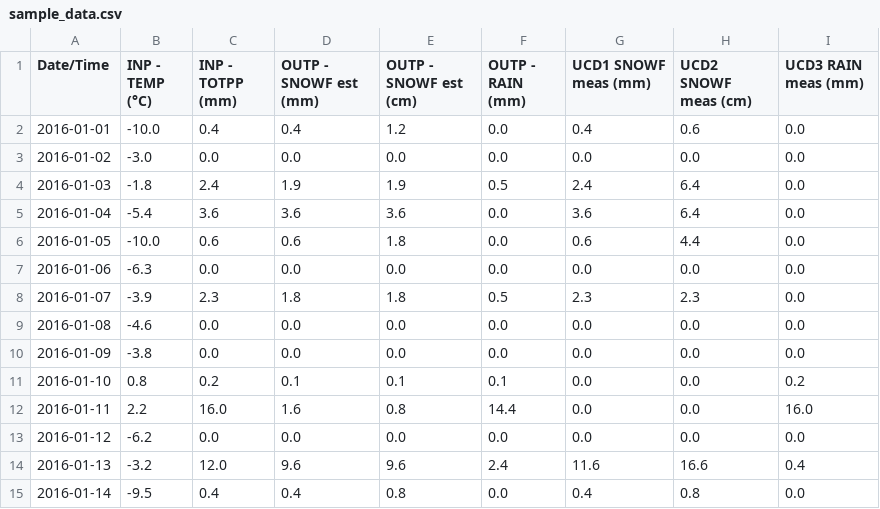
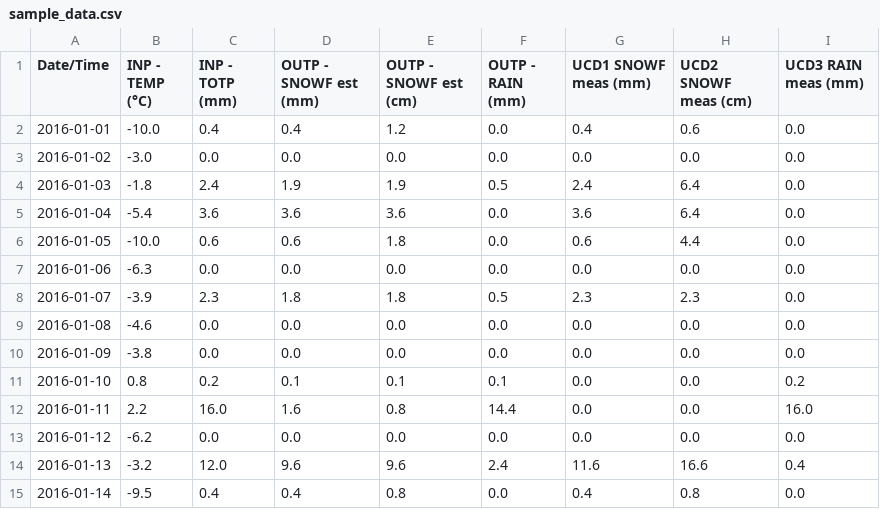
Before and after one commit to alpopa85/hts_totprepart, a CSV file: webroot/project/sample_data.csv, drawn as a sheet.

```diff
--- a/webroot/project/sample_data.csv
+++ b/webroot/project/sample_data.csv
@@ -1,2 +1,2 @@
-Date/Time,INP - TEMP (°C),INP - TOTPP (mm),OUTP - SNOWF est (mm),OUTP - SNOWF est (cm),OUTP - RAIN (mm),UCD1 SNOWF meas (mm),UCD2 SNOWF meas (cm),UCD3 RAIN meas (mm)
+Date/Time,INP - TEMP (°C),INP - TOTP (mm),OUTP - SNOWF est (mm),OUTP - SNOWF est (cm),OUTP - RAIN (mm),UCD1 SNOWF meas (mm),UCD2 SNOWF meas (cm),UCD3 RAIN meas (mm)
 2016-01-01,-10.0,0.4,0.4,1.2,0.0,0.4,0.6,0.0
```
Also changed, not shown: 15 other files.
